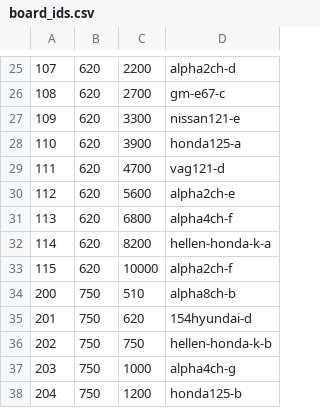
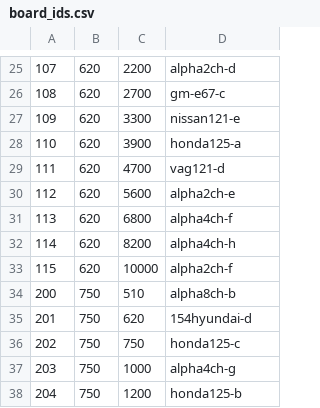
Before and after one commit to andreika-git/hellen-one, a CSV file: board_id/board_ids.csv, drawn as a sheet; only a part is shown, gaps mark what is left out.

```diff
--- a/board_id/board_ids.csv
+++ b/board_id/board_ids.csv
@@ -31,3 +31,3 @@
 "113","620","6800","alpha4ch-f"
-"114","620","8200","hellen-honda-k-a"
+"114","620","8200","alpha4ch-h"
 "115","620","10000","alpha2ch-f"
@@ -35,3 +35,3 @@
 "201","750","620","154hyundai-d"
-"202","750","750","hellen-honda-k-b"
+"202","750","750","honda125-c"
 "203","750","1000","alpha4ch-g"
```
Also changed, not shown: 5 other files.
